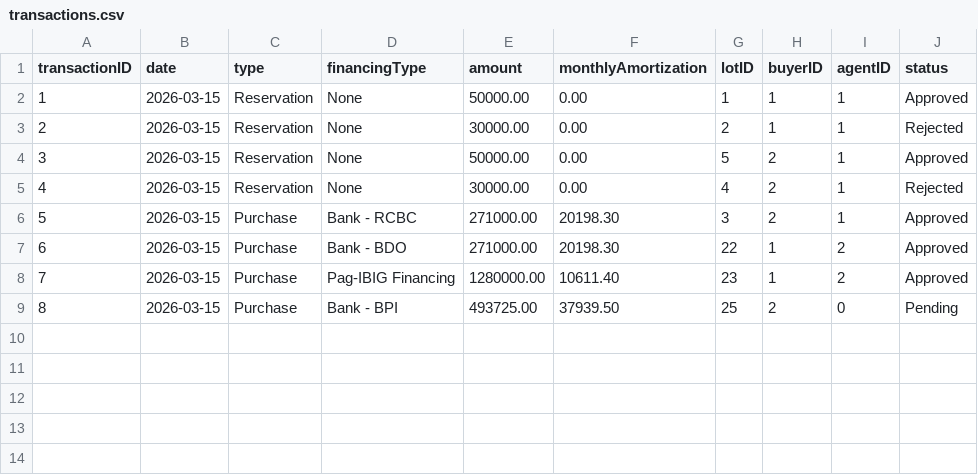
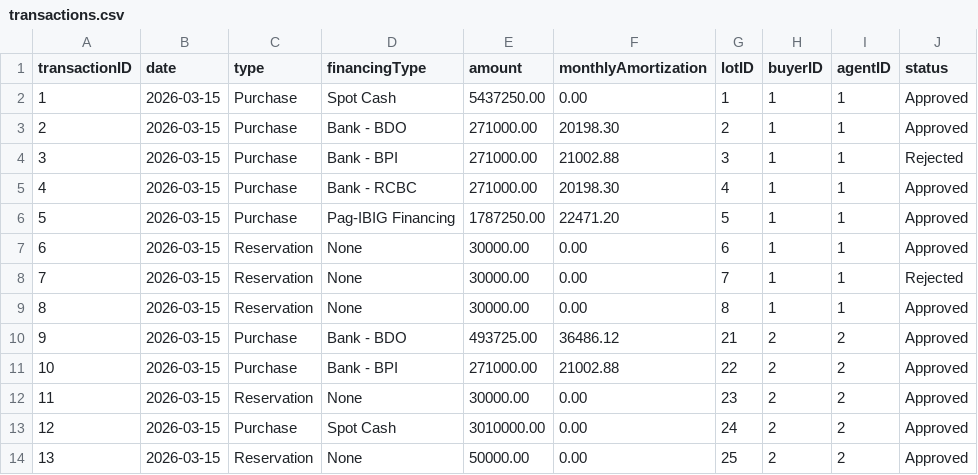
Before and after one commit to Xor-14/pauls-groups-project, a CSV file: Mock Data For Later/transactions.csv, drawn as a sheet; addresses are those after the commit; the diff names each change by its address in the sheet, - before the commit and + after, or states it on an @@ line.

Commit message:
Update mock CSV: agents, lots, transactions
Refresh mock data used for testing.

- agents.csv: update totalSales for agent 1 and add a second agent with sales.
- lots.csv: update status values for multiple lots (mark sold/reserved/available) to reflect current availability.
- transactions.csv: replace and expand transaction entries with updated purchase/reservation records, amounts, financing types, amortizations, and statuses.

These changes sync sample data to reflect recent sales and reservations for development/testing.

```diff
--- a/Mock Data For Later/transactions.csv
+++ b/Mock Data For Later/transactions.csv
-C2 (type): Reservation
+C2 (type): Purchase
-D2 (financingType): None
+D2 (financingType): Spot Cash
-E2 (amount): 50000.00
+E2 (amount): 5437250.00
+row 3: 2 | 2026-03-15 | Purchase | Bank - BDO | 271000.00 | 20198.30 | 2 | 1 | 1 | Approved
+row 4: 3 | 2026-03-15 | Purchase | Bank - BPI | 271000.00 | 21002.88 | 3 | 1 | 1 | Rejected
+row 5: 4 | 2026-03-15 | Purchase | Bank - RCBC | 271000.00 | 20198.30 | 4 | 1 | 1 | Approved
+row 6: 5 | 2026-03-15 | Purchase | Pag-IBIG Financing | 1787250.00 | 22471.20 | 5 | 1 | 1 | Approved
@@ column A (transactionID) renumbered from row 7 down @@
-G7 (lotID): 2
+G7 (lotID): 6
-J7 (status): Rejected
+J7 (status): Approved
-E8 (amount): 50000.00
+E8 (amount): 30000.00
-G8 (lotID): 5
+G8 (lotID): 7
-H8:H9 (buyerID): 2
+H8:H9 (buyerID): 1
-J8 (status): Approved
+J8 (status): Rejected
-G9 (lotID): 4
+G9 (lotID): 8
-J9 (status): Rejected
+J9 (status): Approved
-D10 (financingType): Bank - RCBC
+D10 (financingType): Bank - BDO
-E10 (amount): 271000.00
+E10 (amount): 493725.00
-F10 (monthlyAmortization): 20198.30
+F10 (monthlyAmortization): 36486.12
-G10 (lotID): 3
+G10 (lotID): 21
-I10 (agentID): 1
+I10 (agentID): 2
-D11 (financingType): Bank - BDO
+D11 (financingType): Bank - BPI
-F11 (monthlyAmortization): 20198.30
+F11 (monthlyAmortization): 21002.88
-H11:H12 (buyerID): 1
+H11:H12 (buyerID): 2
-C12 (type): Purchase
+C12 (type): Reservation
-D12 (financingType): Pag-IBIG Financing
+D12 (financingType): None
-E12 (amount): 1280000.00
+E12 (amount): 30000.00
-F12 (monthlyAmortization): 10611.40
+F12 (monthlyAmortization): 0.00
+row 13: 12 | 2026-03-15 | Purchase | Spot Cash | 3010000.00 | 0.00 | 24 | 2 | 2 | Approved
-C14 (type): Purchase
+C14 (type): Reservation
-D14 (financingType): Bank - BPI
+D14 (financingType): None
-E14 (amount): 493725.00
+E14 (amount): 50000.00
-F14 (monthlyAmortization): 37939.50
+F14 (monthlyAmortization): 0.00
-I14 (agentID): 0
+I14 (agentID): 2
-J14 (status): Pending
+J14 (status): Approved
```
Also changed, not shown: Mock Data For Later/lots.csv, 1 other file.
